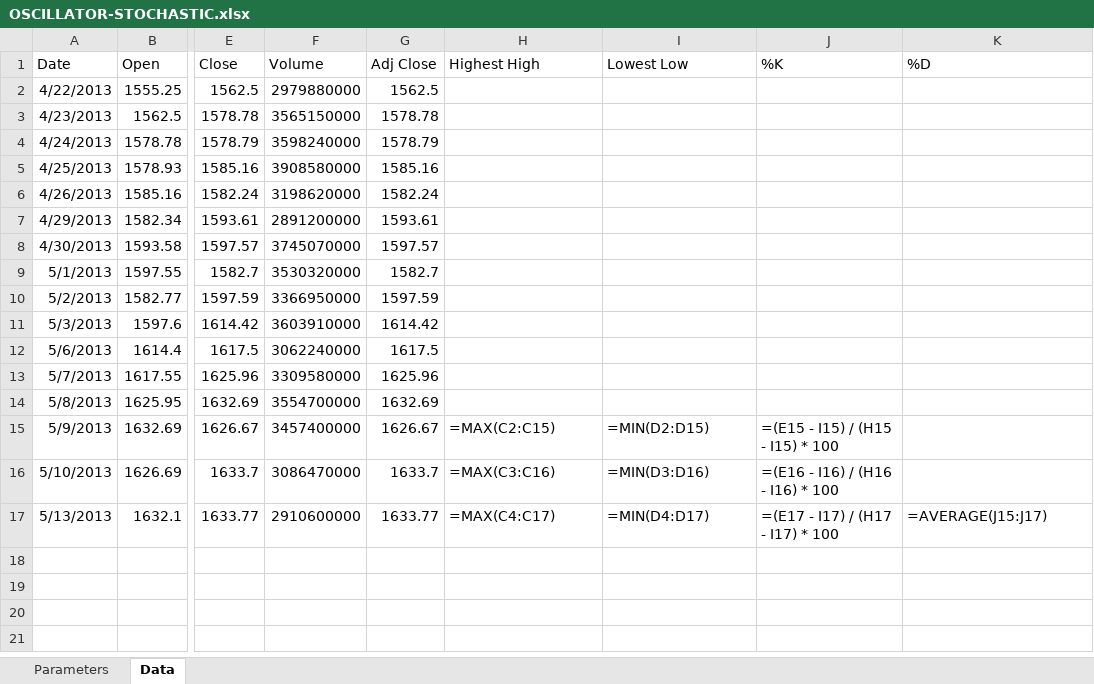
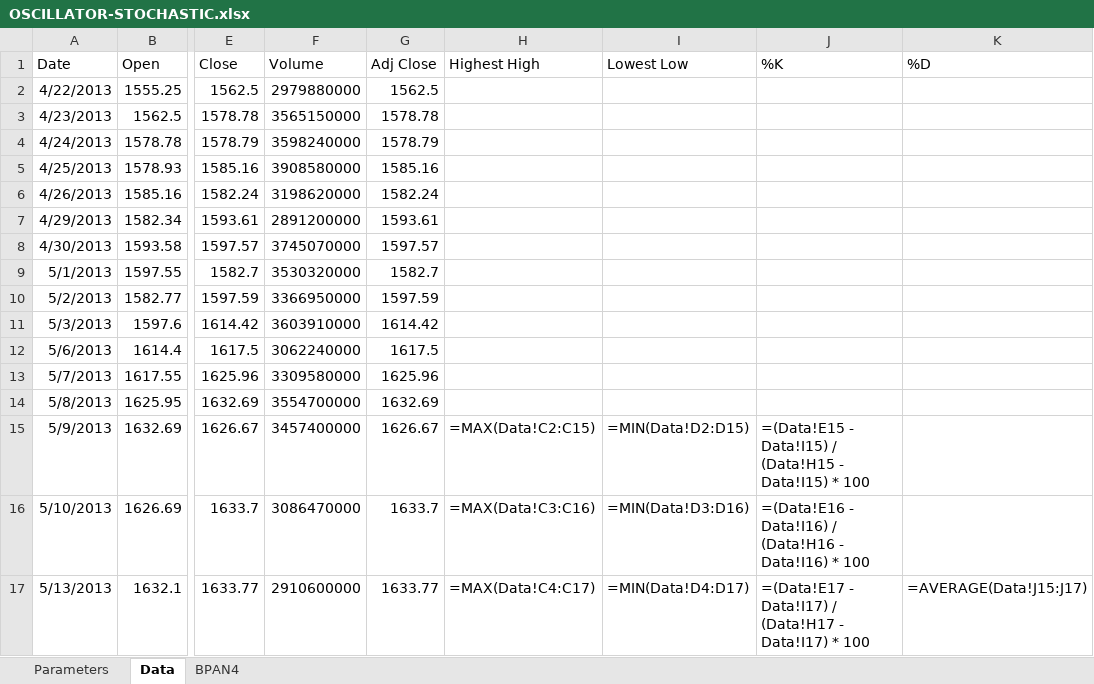
Before and after one commit to tfarina/isengard, an Excel workbook: c/apps/moneybin/OSCILLATOR-STOCHASTIC.xlsx, sheet Data, drawn as a sheet; only a part is shown, gaps mark what is left out; values as stored, in another font and other column widths than the file's, no borders; formulas are shown in place of their values; the diff names each change by its address in the sheet, - before the commit and + after, or states it on an @@ line.

Commit message:
moneybin: add BPAN4 data to stochastic oscillator spreadsheet
Signed-off-by: Thiago Farina <tfransosi@gmail.com>

```diff
--- a/c/apps/moneybin/OSCILLATOR-STOCHASTIC.xlsx (sheet Data)
+++ b/c/apps/moneybin/OSCILLATOR-STOCHASTIC.xlsx (sheet Data)
+sheet tab: BPAN4
-H15 (Highest High): =MAX(C2:C15)
+H15 (Highest High): =MAX(Data!C2:C15)
-I15 (Lowest Low): =MIN(D2:D15)
+I15 (Lowest Low): =MIN(Data!D2:D15)
-J15 (%K): =(E15 - I15) / (H15 - I15) * 100
+J15 (%K): =(Data!E15 - Data!I15) / (Data!H15 - Data!I15) * 100
-H16 (Highest High): =MAX(C3:C16)
+H16 (Highest High): =MAX(Data!C3:C16)
-I16 (Lowest Low): =MIN(D3:D16)
+I16 (Lowest Low): =MIN(Data!D3:D16)
-J16 (%K): =(E16 - I16) / (H16 - I16) * 100
+J16 (%K): =(Data!E16 - Data!I16) / (Data!H16 - Data!I16) * 100
-H17 (Highest High): =MAX(C4:C17)
+H17 (Highest High): =MAX(Data!C4:C17)
-I17 (Lowest Low): =MIN(D4:D17)
+I17 (Lowest Low): =MIN(Data!D4:D17)
-J17 (%K): =(E17 - I17) / (H17 - I17) * 100
+J17 (%K): =(Data!E17 - Data!I17) / (Data!H17 - Data!I17) * 100
-K17 (%D): =AVERAGE(J15:J17)
+K17 (%D): =AVERAGE(Data!J15:J17)
```
